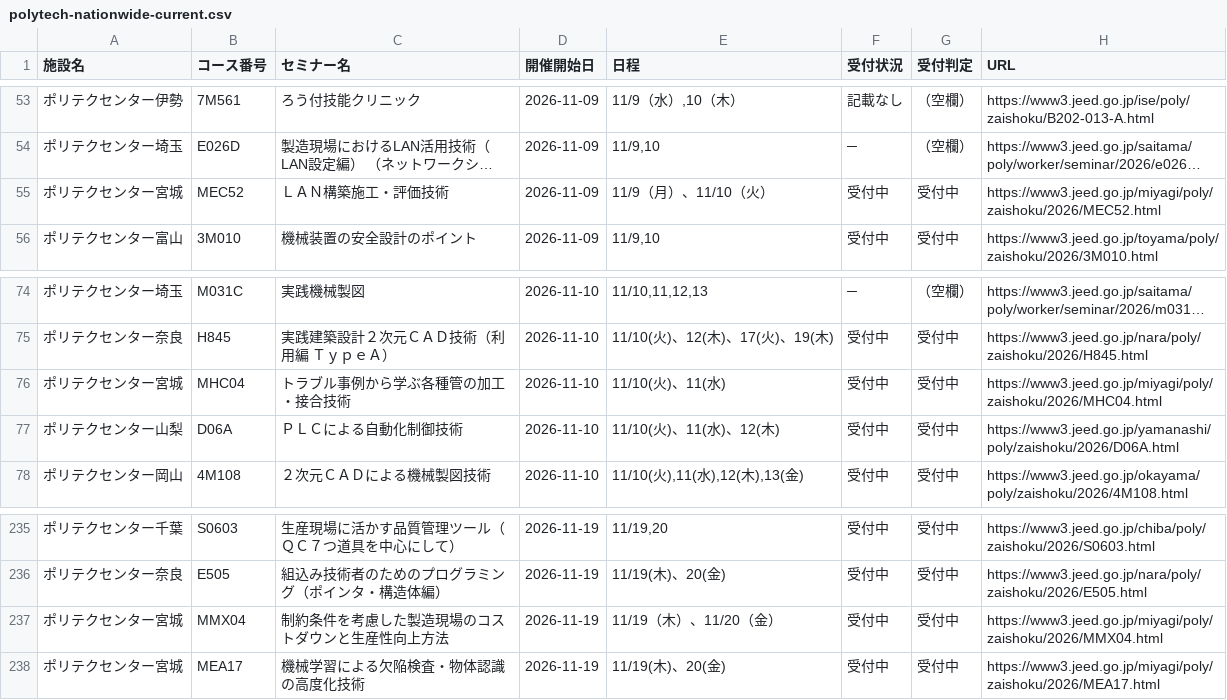
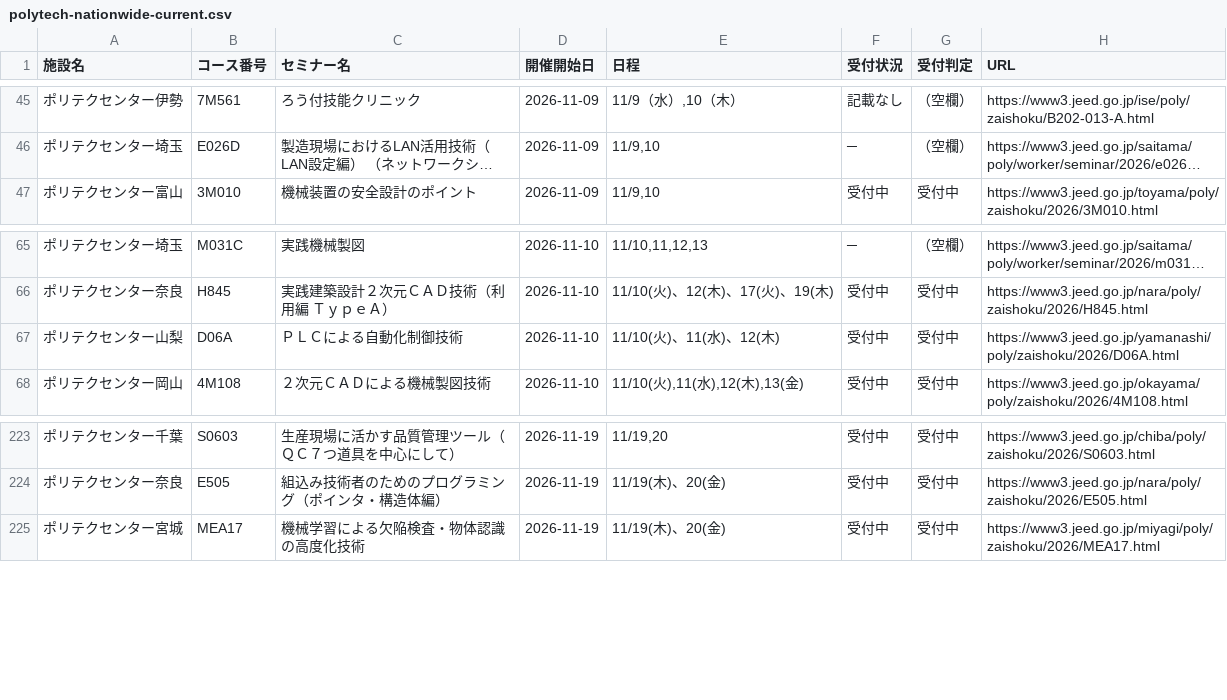
Before and after one commit to es-worktools/jnet21-rss, a CSV file: polytech-nationwide-current.csv, drawn as a sheet; only a part is shown, gaps mark what is left out; long unchanged cells end in …; the diff covers the shown part only; the diff names each change by its address in the sheet, - before the commit and + after, or states it on an @@ line.

```diff
--- a/polytech-nationwide-current.csv
+++ b/polytech-nationwide-current.csv
-row 55: ポリテクセンター宮城 | MEC52 | ＬＡＮ構築施工・評価技術 | 2026-11-09 | 11/9（月）、11/10（火） | 受付中 | 受付中 | https://www3.jeed.go.jp/miyagi/poly/zaishoku/2026/MEC52.html
-row 76: ポリテクセンター宮城 | MHC04 | トラブル事例から学ぶ各種管の加工・接合技術 | 2026-11-10 | 11/10(火)、11(水) | 受付中 | 受付中 | https://www3.jeed.go.jp/miyagi/poly/zaishoku/2026/MHC04.html
-row 237: ポリテクセンター宮城 | MMX04 | 制約条件を考慮した製造現場のコストダウンと生産性向上方法 | 2026-11-19 | 11/19（木）、11/20（金） | 受付中 | 受付中 | https://www3.jeed.go.jp/miyagi/poly/zaishoku/2026/MMX04.html
```
Also changed, not shown: 10 removed rows and 2 edited cells elsewhere in this file, 1 other file.
